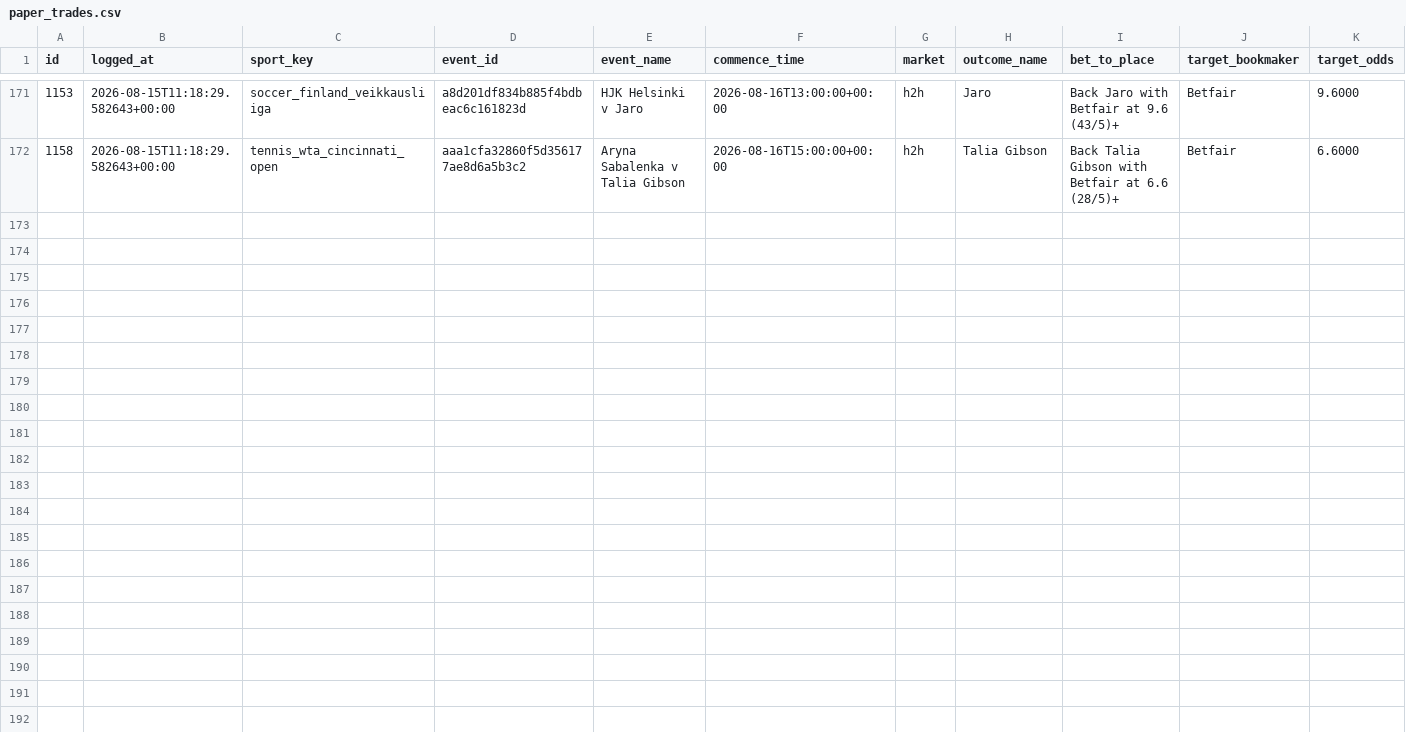
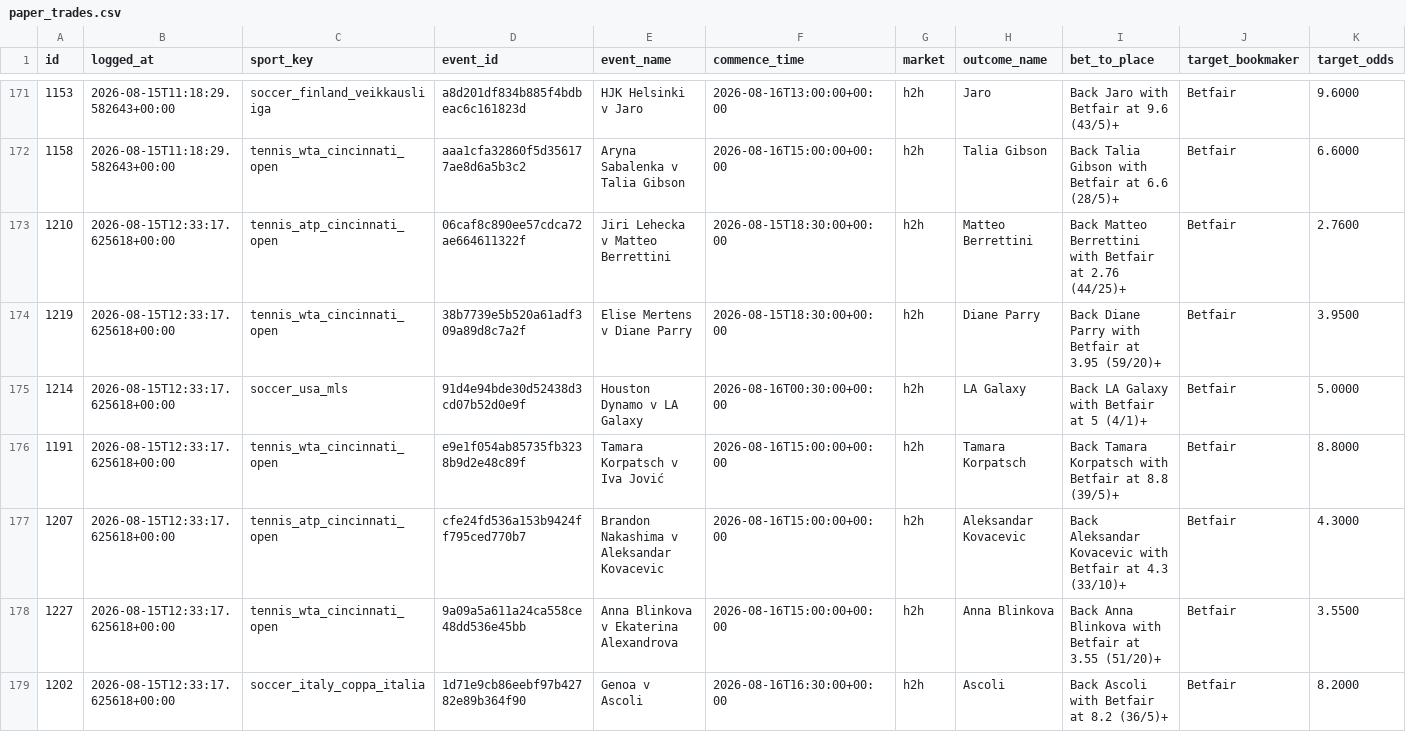
Before and after one commit to KamvysisPuzzles/sports-stat-arb, a CSV file: data/paper_trades.csv, drawn as a sheet; only a part is shown, gaps mark what is left out; rows hold the shown columns only; the diff names each change by its address in the sheet, - before the commit and + after, or states it on an @@ line.

```diff
--- a/data/paper_trades.csv
+++ b/data/paper_trades.csv
+row 173: 1210 | 2026-08-15T12:33:17.625618+00:00 | tennis_atp_cincinnati_open | 06caf8c890ee57cdca72ae664611322f | Jiri Lehecka v Matteo Berrettini | 2026-08-15T18:30:00+00:00 | h2h | Matteo Berrettini | Back Matteo Berrettini with Betfair at 2.76 (44/25)+ | Betfair | 2.7600
+row 174: 1219 | 2026-08-15T12:33:17.625618+00:00 | tennis_wta_cincinnati_open | 38b7739e5b520a61adf309a89d8c7a2f | Elise Mertens v Diane Parry | 2026-08-15T18:30:00+00:00 | h2h | Diane Parry | Back Diane Parry with Betfair at 3.95 (59/20)+ | Betfair | 3.9500
+row 175: 1214 | 2026-08-15T12:33:17.625618+00:00 | soccer_usa_mls | 91d4e94bde30d52438d3cd07b52d0e9f | Houston Dynamo v LA Galaxy | 2026-08-16T00:30:00+00:00 | h2h | LA Galaxy | Back LA Galaxy with Betfair at 5 (4/1)+ | Betfair | 5.0000
+row 176: 1191 | 2026-08-15T12:33:17.625618+00:00 | tennis_wta_cincinnati_open | e9e1f054ab85735fb3238b9d2e48c89f | Tamara Korpatsch v Iva Jović | 2026-08-16T15:00:00+00:00 | h2h | Tamara Korpatsch | Back Tamara Korpatsch with Betfair at 8.8 (39/5)+ | Betfair | 8.8000
+row 177: 1207 | 2026-08-15T12:33:17.625618+00:00 | tennis_atp_cincinnati_open | cfe24fd536a153b9424ff795ced770b7 | Brandon Nakashima v Aleksandar Kovacevic | 2026-08-16T15:00:00+00:00 | h2h | Aleksandar Kovacevic | Back Aleksandar Kovacevic with Betfair at 4.3 (33/10)+ | Betfair | 4.3000
+row 178: 1227 | 2026-08-15T12:33:17.625618+00:00 | tennis_wta_cincinnati_open | 9a09a5a611a24ca558ce48dd536e45bb | Anna Blinkova v Ekaterina Alexandrova | 2026-08-16T15:00:00+00:00 | h2h | Anna Blinkova | Back Anna Blinkova with Betfair at 3.55 (51/20)+ | Betfair | 3.5500
+row 179: 1202 | 2026-08-15T12:33:17.625618+00:00 | soccer_italy_coppa_italia | 1d71e9cb86eebf97b42782e89b364f90 | Genoa v Ascoli | 2026-08-16T16:30:00+00:00 | h2h | Ascoli | Back Ascoli with Betfair at 8.2 (36/5)+ | Betfair | 8.2000
```
Also changed, not shown: 2 other files.
